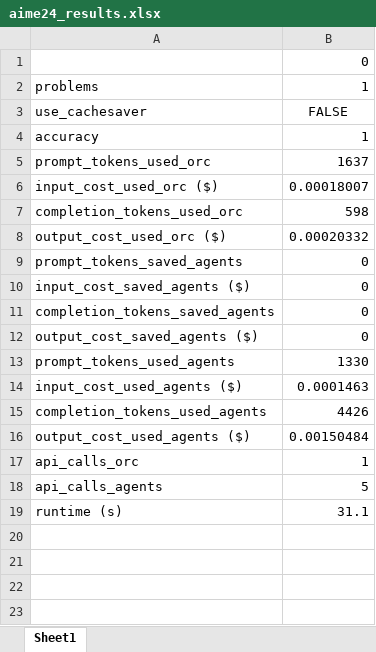
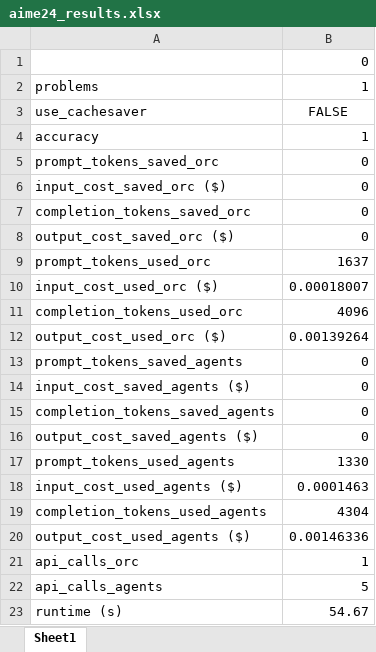
Before and after one commit to Rasmuskjriis/MAS-Orchestra-CacheSaver, an Excel workbook: orchestrator/results/aime24_results.xlsx, sheet Sheet1, drawn as a sheet; values as stored, in another font and other column widths than the file's, no borders; addresses are those after the commit; the diff names each change by its address in the sheet, - before the commit and + after, or states it on an @@ line.

```diff
--- a/orchestrator/results/aime24_results.xlsx (sheet Sheet1)
+++ b/orchestrator/results/aime24_results.xlsx (sheet Sheet1)
+row 5: prompt_tokens_saved_orc | 0
+row 6: input_cost_saved_orc ($) | 0
+row 7: completion_tokens_saved_orc | 0
+row 8: output_cost_saved_orc ($) | 0
-B11: 598
+B11: 4096
-B12: 0.00020332
+B12: 0.00139264
-B19: 4426
+B19: 4304
-B20: 0.00150484
+B20: 0.00146336
-B23: 31.1
+B23: 54.67
```
Also changed, not shown: 8 other files.
